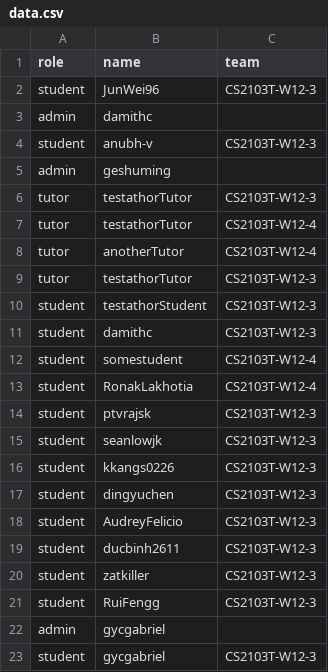
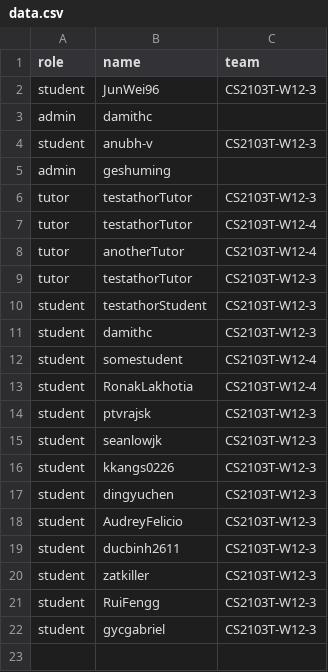
Before and after one commit to yucongkoo/public_data, a CSV file: data.csv, drawn as a sheet; the diff names each change by its address in the sheet, - before the commit and + after, or states it on an @@ line.

Commit message:
Update data.csv

```diff
--- a/data.csv
+++ b/data.csv
-row 22: admin | gycgabriel
```
